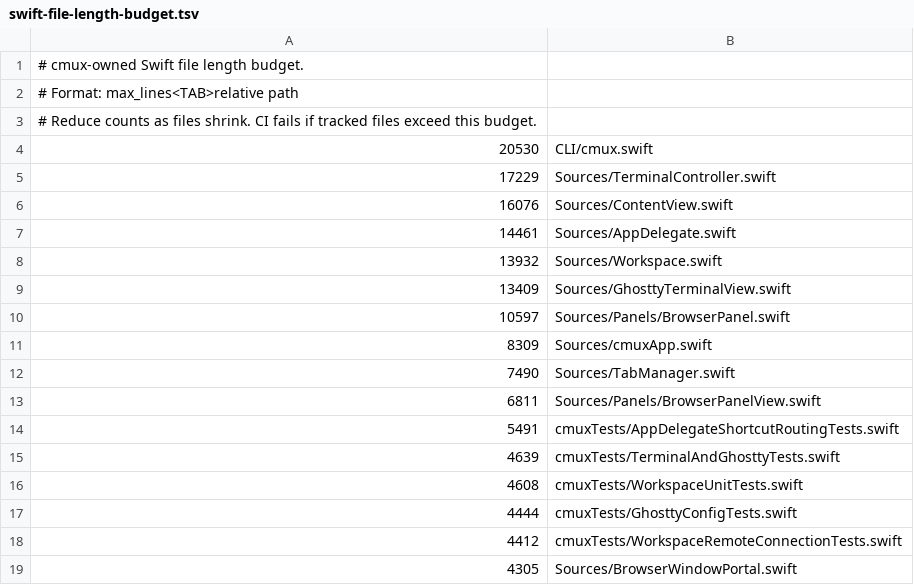
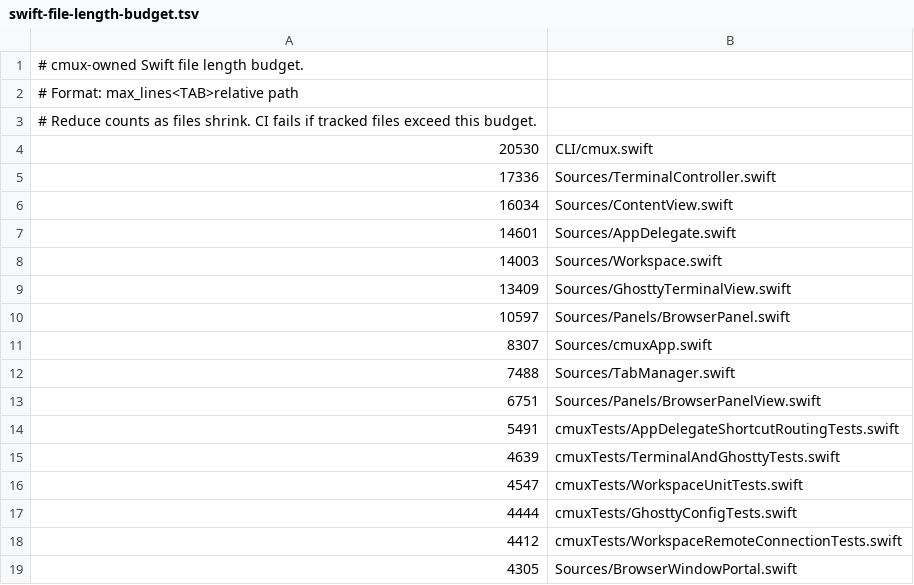
Before and after one commit to youdidwhat-towho/cmux, a TSV file: .github/swift-file-length-budget.tsv, drawn as a sheet; only a part is shown; the diff covers the shown part only.

```diff
--- a/.github/swift-file-length-budget.tsv
+++ b/.github/swift-file-length-budget.tsv
@@ -4,14 +4,14 @@
 20530	CLI/cmux.swift
-17229	Sources/TerminalController.swift
-16076	Sources/ContentView.swift
-14461	Sources/AppDelegate.swift
-13932	Sources/Workspace.swift
+17336	Sources/TerminalController.swift
+16034	Sources/ContentView.swift
+14601	Sources/AppDelegate.swift
+14003	Sources/Workspace.swift
 13409	Sources/GhosttyTerminalView.swift
 10597	Sources/Panels/BrowserPanel.swift
-8309	Sources/cmuxApp.swift
-7490	Sources/TabManager.swift
-6811	Sources/Panels/BrowserPanelView.swift
+8307	Sources/cmuxApp.swift
+7488	Sources/TabManager.swift
+6751	Sources/Panels/BrowserPanelView.swift
 5491	cmuxTests/AppDelegateShortcutRoutingTests.swift
 4639	cmuxTests/TerminalAndGhosttyTests.swift
-4608	cmuxTests/WorkspaceUnitTests.swift
+4547	cmuxTests/WorkspaceUnitTests.swift
 4444	cmuxTests/GhosttyConfigTests.swift
```
Also changed, not shown: 6 added rows, 6 removed rows and 4 edited cells elsewhere in this file.
